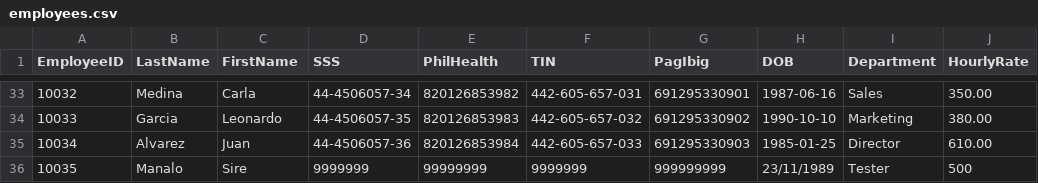
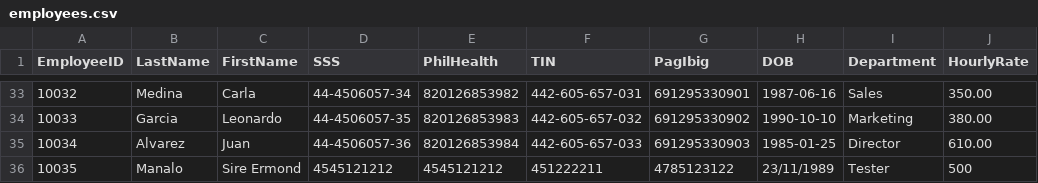
Before and after one commit to semanalo23/MOIT-103-CP2-, a CSV file: app/employees.csv, drawn as a sheet; only a part is shown, gaps mark what is left out.

Commit message:
Update functionality success! It now updates in the CSV (tested with data); also changed the Class List to use instance variables only (was using some arrays before); added update logic to Database and Employee Update Form

```diff
--- a/app/employees.csv
+++ b/app/employees.csv
@@ -35,2 +35,2 @@ EmployeeID,LastName,FirstName,SSS,PhilHealth,TIN,PagIbig,DOB,Department,HourlyRa
 10034,Alvarez,Juan,44-4506057-36,820126853984,442-605-657-033,691295330903,1985-01-25,Director,610.00
-10035,Manalo,Sire,9999999,99999999,9999999,999999999,23/11/1989,Tester,500
+10035,Manalo,Sire Ermond,4545121212,4545121212,451222211,4785123122,23/11/1989,Tester,500
```
Also changed, not shown: 3 other files.
